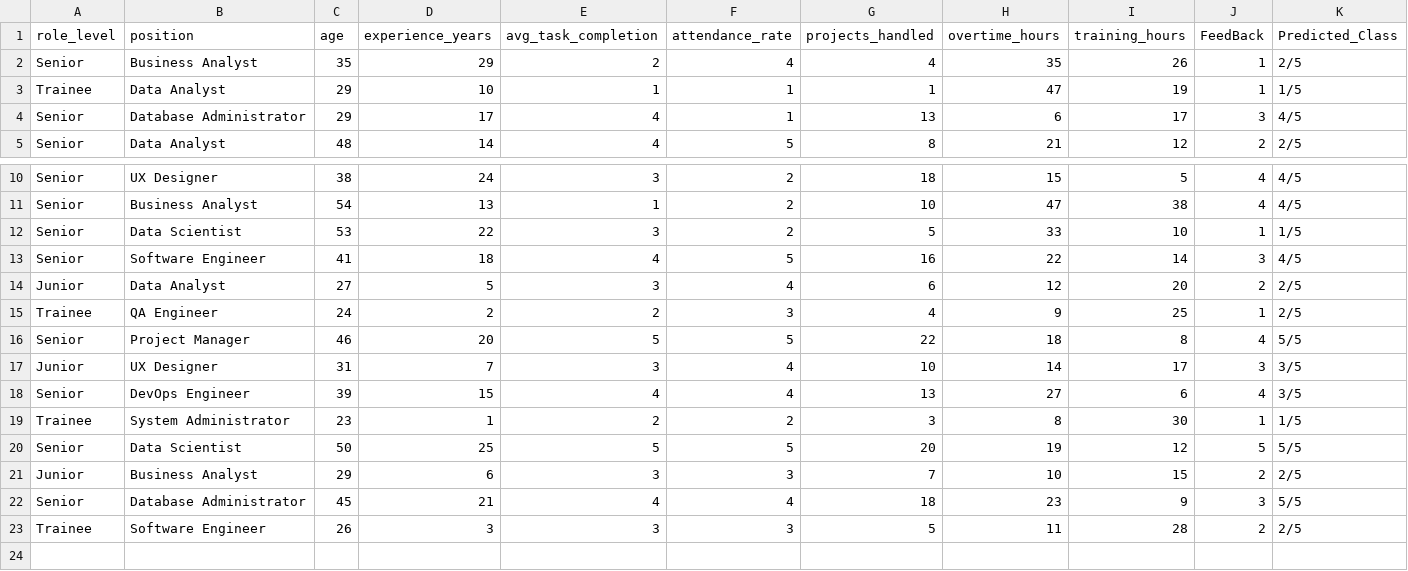
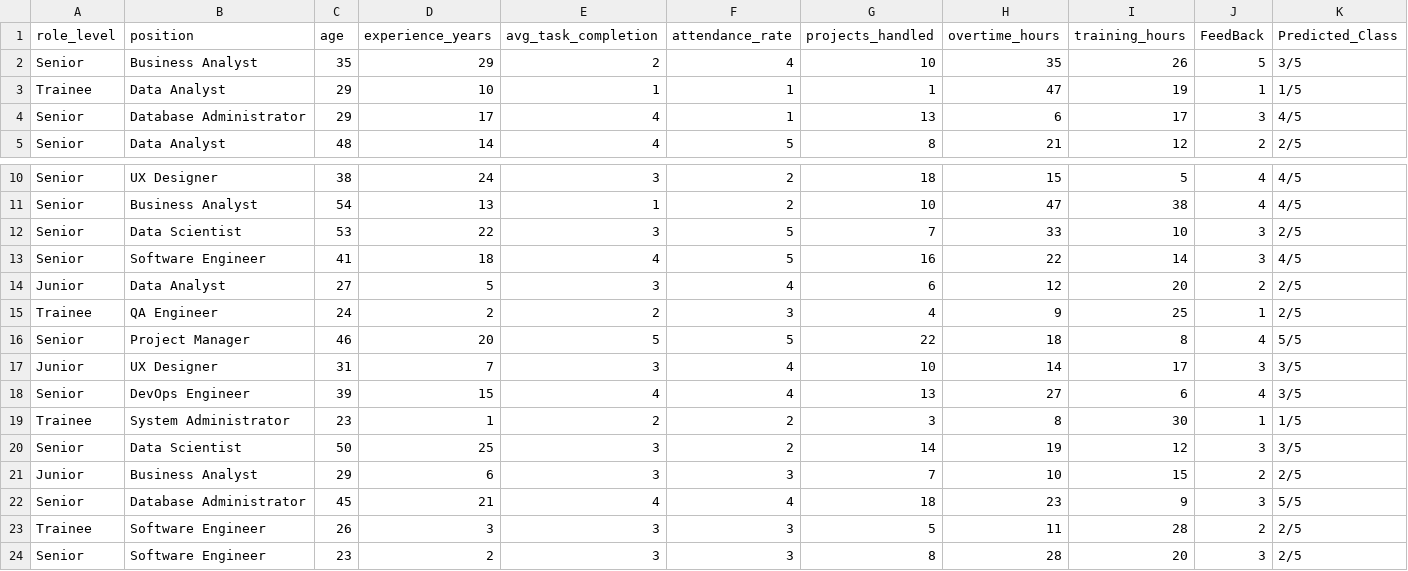
Before and after one commit to Pavathanya/Research-frontend, a CSV file: PythonApi/Results/prediction_results.csv, drawn as a sheet; only a part is shown, gaps mark what is left out.

```diff
--- a/PythonApi/Results/prediction_results.csv
+++ b/PythonApi/Results/prediction_results.csv
@@ -1,3 +1,3 @@
 role_level,position,age,experience_years,avg_task_completion,attendance_rate,projects_handled,overtime_hours,training_hours,FeedBack,Predicted_Class
-Senior,Business Analyst,35,29,2,4,4,35,26,1,2/5
+Senior,Business Analyst,35,29,2,4,10,35,26,5,3/5
 Trainee,Data Analyst,29,10,1,1,1,47,19,1,1/5
@@ -11,3 +11,3 @@ Senior,UX Designer,38,24,3,2,18,15,5,4,4/5
 Senior,Business Analyst,54,13,1,2,10,47,38,4,4/5
-Senior,Data Scientist,53,22,3,2,5,33,10,1,1/5
+Senior,Data Scientist,53,22,3,5,7,33,10,3,2/5
 Senior,Software Engineer,41,18,4,5,16,22,14,3,4/5
@@ -19,3 +19,3 @@ Senior,DevOps Engineer,39,15,4,4,13,27,6,4,3/5
 Trainee,System Administrator,23,1,2,2,3,8,30,1,1/5
-Senior,Data Scientist,50,25,5,5,20,19,12,5,5/5
+Senior,Data Scientist,50,25,3,2,14,19,12,3,3/5
 Junior,Business Analyst,29,6,3,3,7,10,15,2,2/5
@@ -23 +23,2 @@ Senior,Database Administrator,45,21,4,4,18,23,9,3,5/5
 Trainee,Software Engineer,26,3,3,3,5,11,28,2,2/5
+Senior,Software Engineer,23,2,3,3,8,28,20,3,2/5
```
Also changed, not shown: 8 other files.
